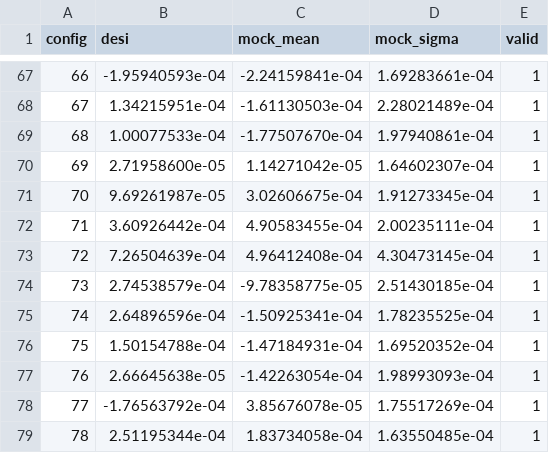
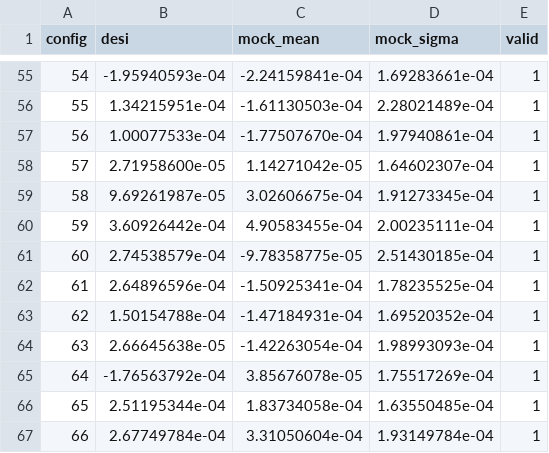
Before and after one commit to csabiu/Gramsci, a CSV file: paper/reproduce/data/ezmock_3pcf_allconfig.csv, drawn as a sheet; only a part is shown, gaps mark what is left out; the shorter side is filled out with more unchanged rows; the diff covers the shown part only; the diff names each change by its address in the sheet, - before the commit and + after, or states it on an @@ line.

```diff
--- a/paper/reproduce/data/ezmock_3pcf_allconfig.csv
+++ b/paper/reproduce/data/ezmock_3pcf_allconfig.csv
@@ column A (config) renumbered from row 8 down @@
-row 73: 72 | 7.26504639e-04 | 4.96412408e-04 | 4.30473145e-04 | 1
```
Also changed, not shown: 12 removed rows elsewhere in this file, paper/reproduce/data/threepcf_config_scales.csv, 5 other files.
